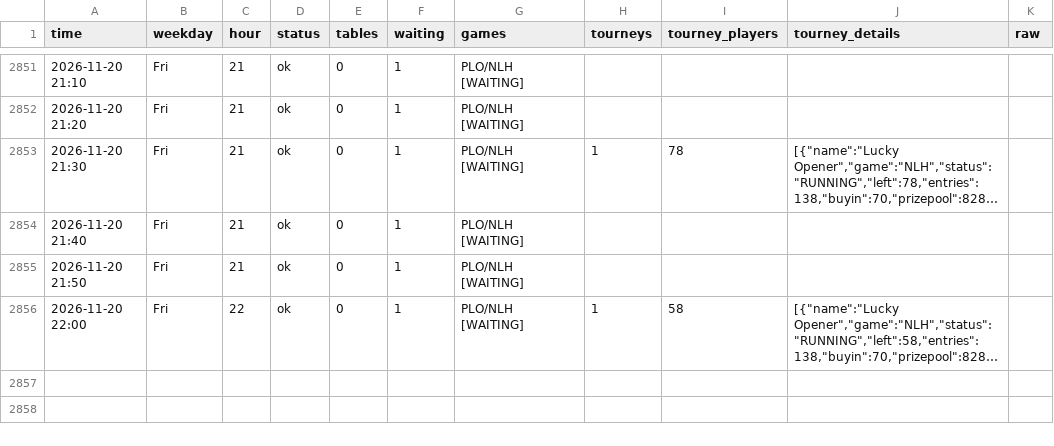
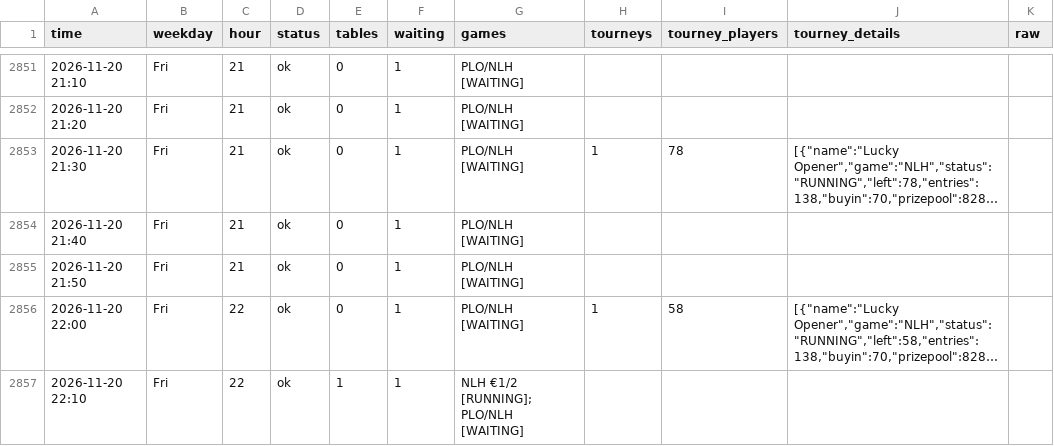
Before and after one commit to legendtoss/kings-tracker, a CSV file: data/grandcasinoas/2026-11.csv, drawn as a sheet; only a part is shown, gaps mark what is left out; long unchanged cells end in …; the diff names each change by its address in the sheet, - before the commit and + after, or states it on an @@ line.

```diff
--- a/data/grandcasinoas/2026-11.csv
+++ b/data/grandcasinoas/2026-11.csv
+row 2857: 2026-11-20 22:10 | Fri | 22 | ok | 1 | 1 | NLH €1/2 [RUNNING]; PLO/NLH [WAITING]
```
Also changed, not shown: data/2026-11.csv, data/banco/2026-11.csv, 8 other files.
